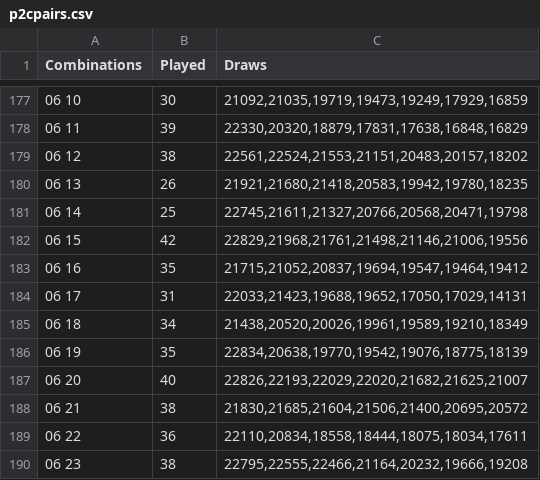
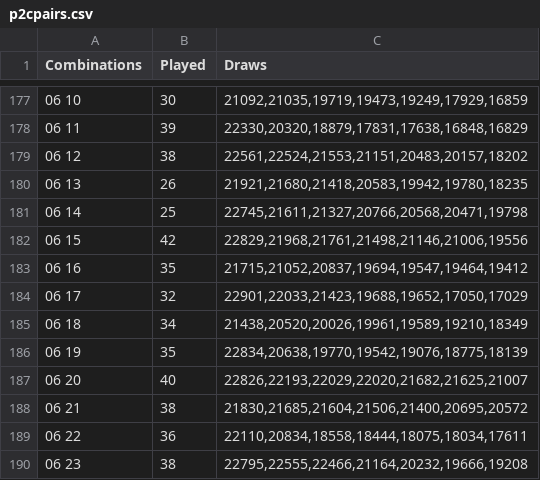
Before and after one commit to csnlcbtt/wix, a CSV file: csv/p2cpairs.csv, drawn as a sheet; only a part is shown, gaps mark what is left out; the diff names each change by its address in the sheet, - before the commit and + after, or states it on an @@ line.

```diff
--- a/csv/p2cpairs.csv
+++ b/csv/p2cpairs.csv
-B184 (Played): 31
+B184 (Played): 32
-C184 (Draws): 22033,21423,19688,19652,17050,17029,14131
+C184 (Draws): 22901,22033,21423,19688,19652,17050,17029
```
Also changed, not shown: csv/p2hznhist.csv, csv/p2numbywk.csv, 32 other files.
